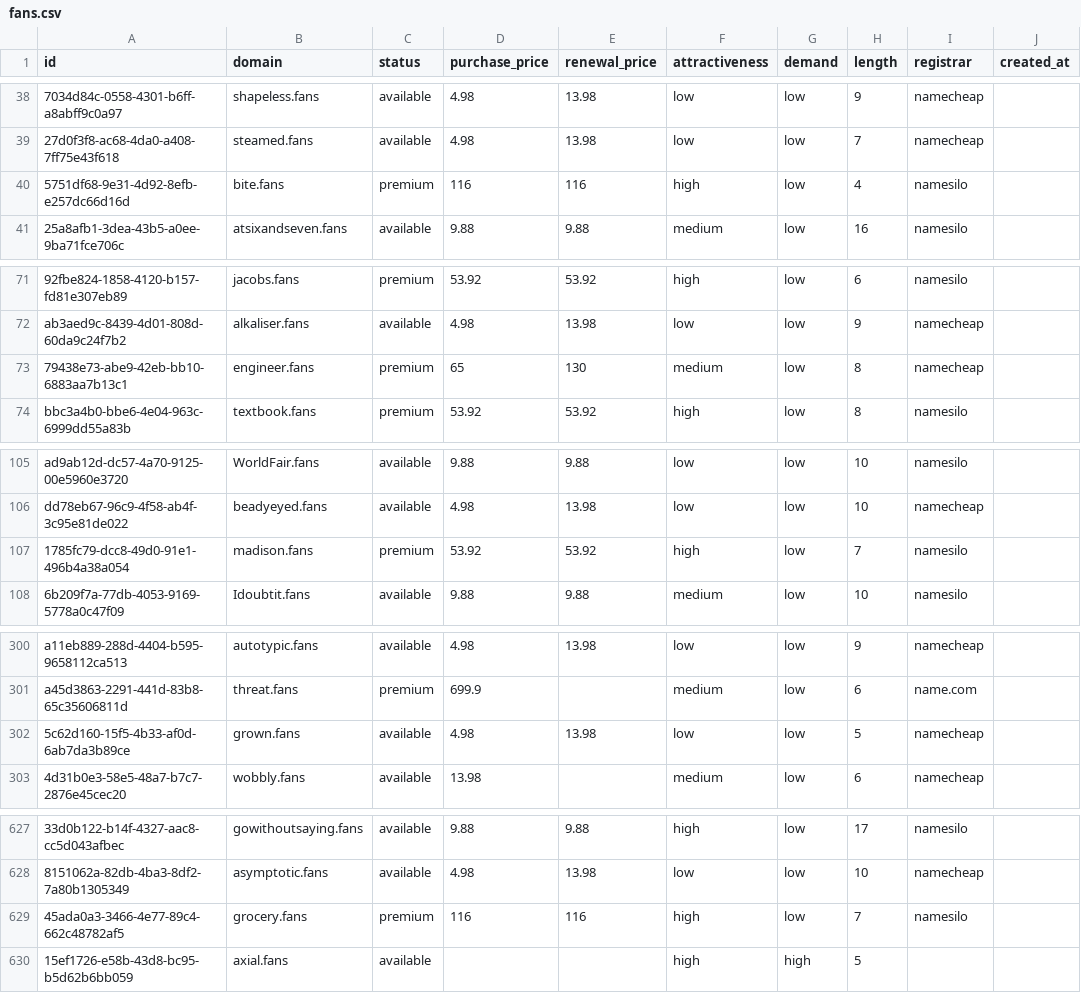
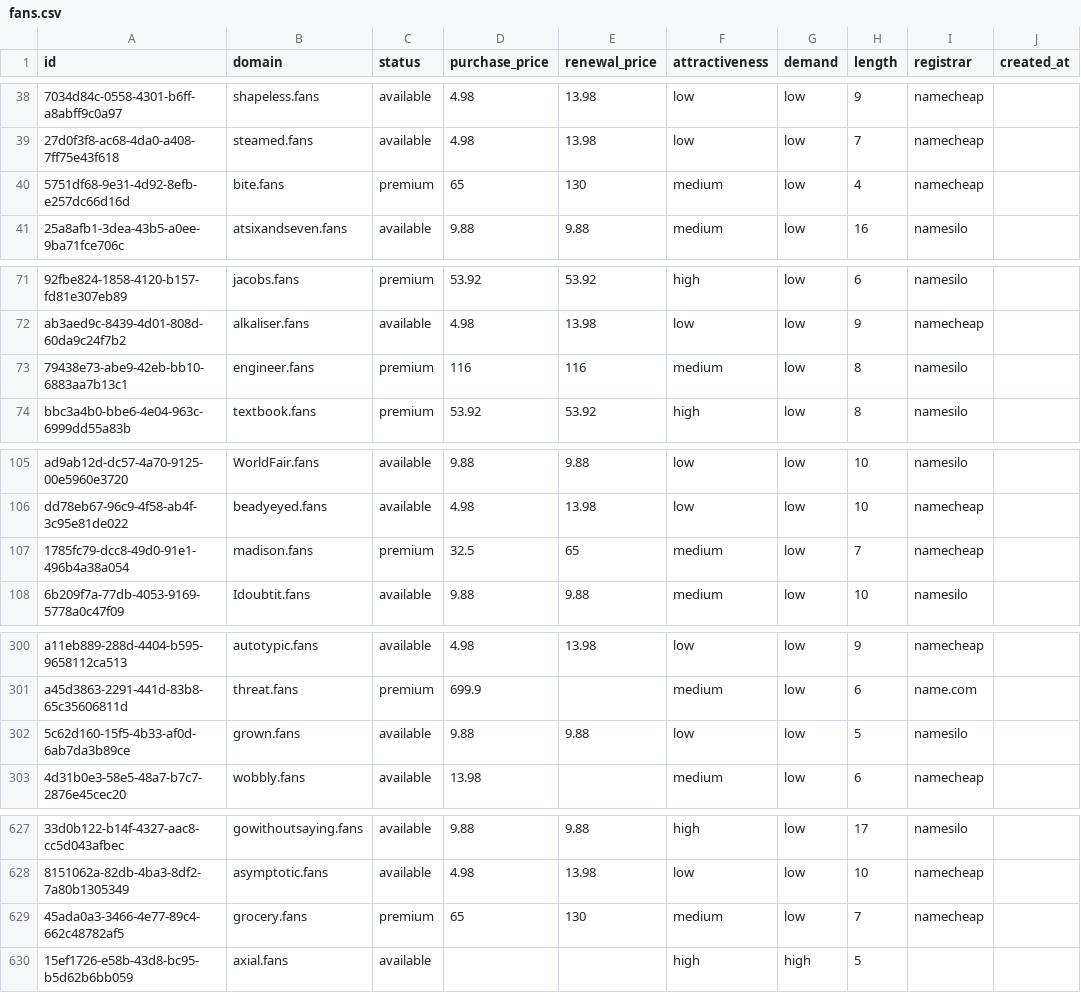
Before and after one commit to UniqueDomains/fans-oneword-domains, a CSV file: fans.csv, drawn as a sheet; only a part is shown, gaps mark what is left out; the diff covers the shown part only; the diff names each change by its address in the sheet, - before the commit and + after, or states it on an @@ line.

Commit message:
Domains update

```diff
--- a/fans.csv
+++ b/fans.csv
-D40 (purchase_price): 116
+D40 (purchase_price): 65
-E40 (renewal_price): 116
+E40 (renewal_price): 130
-F40 (attractiveness): high
+F40 (attractiveness): medium
-I40 (registrar): namesilo
+I40 (registrar): namecheap
-D73 (purchase_price): 65
+D73 (purchase_price): 116
-E73 (renewal_price): 130
+E73 (renewal_price): 116
-I73 (registrar): namecheap
+I73 (registrar): namesilo
-D107 (purchase_price): 53.92
+D107 (purchase_price): 32.5
-E107 (renewal_price): 53.92
+E107 (renewal_price): 65
-F107 (attractiveness): high
+F107 (attractiveness): medium
-I107 (registrar): namesilo
+I107 (registrar): namecheap
-D302 (purchase_price): 4.98
+D302 (purchase_price): 9.88
-E302 (renewal_price): 13.98
+E302 (renewal_price): 9.88
-I302 (registrar): namecheap
+I302 (registrar): namesilo
-D629 (purchase_price): 116
+D629 (purchase_price): 65
-E629 (renewal_price): 116
+E629 (renewal_price): 130
-F629 (attractiveness): high
+F629 (attractiveness): medium
-I629 (registrar): namesilo
+I629 (registrar): namecheap
```
Also changed, not shown: 6 edited cells elsewhere in this file, 4 other files.
